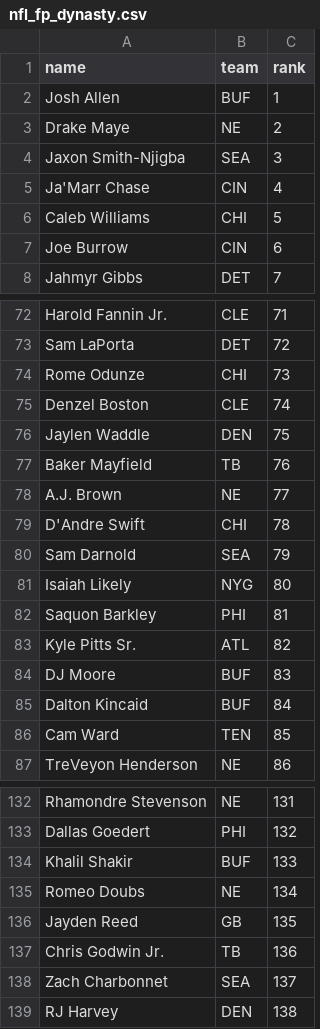
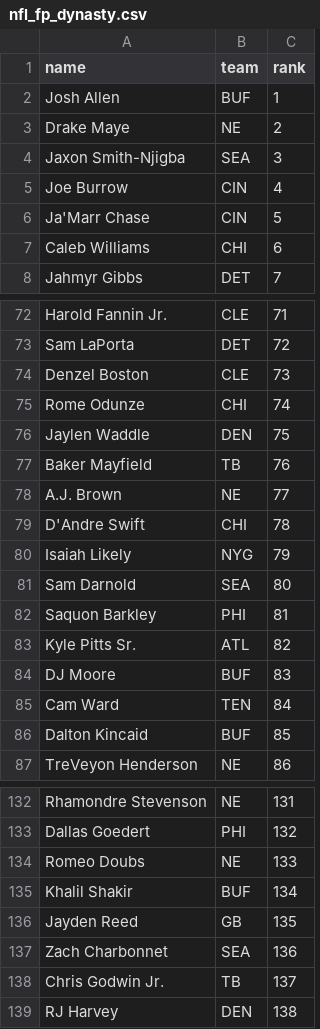
Before and after one commit to kyeill/dynasty, a CSV file: lastgood/nfl_fp_dynasty.csv, drawn as a sheet; only a part is shown, gaps mark what is left out; the diff covers the shown part only.

```diff
--- a/lastgood/nfl_fp_dynasty.csv
+++ b/lastgood/nfl_fp_dynasty.csv
@@ -4,5 +4,5 @@ Drake Maye,NE,2
 Jaxon Smith-Njigba,SEA,3
-Ja'Marr Chase,CIN,4
-Caleb Williams,CHI,5
-Joe Burrow,CIN,6
+Joe Burrow,CIN,4
+Ja'Marr Chase,CIN,5
+Caleb Williams,CHI,6
 Jahmyr Gibbs,DET,7
@@ -73,4 +73,4 @@ Harold Fannin Jr.,CLE,71
 Sam LaPorta,DET,72
-Rome Odunze,CHI,73
-Denzel Boston,CLE,74
+Denzel Boston,CLE,73
+Rome Odunze,CHI,74
 Jaylen Waddle,DEN,75
@@ -79,4 +79,4 @@ A.J. Brown,NE,77
 D'Andre Swift,CHI,78
-Sam Darnold,SEA,79
-Isaiah Likely,NYG,80
+Isaiah Likely,NYG,79
+Sam Darnold,SEA,80
 Saquon Barkley,PHI,81
@@ -84,4 +84,4 @@ Kyle Pitts Sr.,ATL,82
 DJ Moore,BUF,83
-Dalton Kincaid,BUF,84
-Cam Ward,TEN,85
+Cam Ward,TEN,84
+Dalton Kincaid,BUF,85
 TreVeyon Henderson,NE,86
@@ -133,7 +133,7 @@ Rhamondre Stevenson,NE,131
 Dallas Goedert,PHI,132
-Khalil Shakir,BUF,133
-Romeo Doubs,NE,134
+Romeo Doubs,NE,133
+Khalil Shakir,BUF,134
 Jayden Reed,GB,135
-Chris Godwin Jr.,TB,136
-Zach Charbonnet,SEA,137
+Zach Charbonnet,SEA,136
+Chris Godwin Jr.,TB,137
 RJ Harvey,DEN,138
```
Also changed, not shown: 9 added rows, 9 removed rows and 21 edited cells elsewhere in this file, lastgood/mlb_hkb.csv, lastgood/nfl_current.csv, 16 other files.
